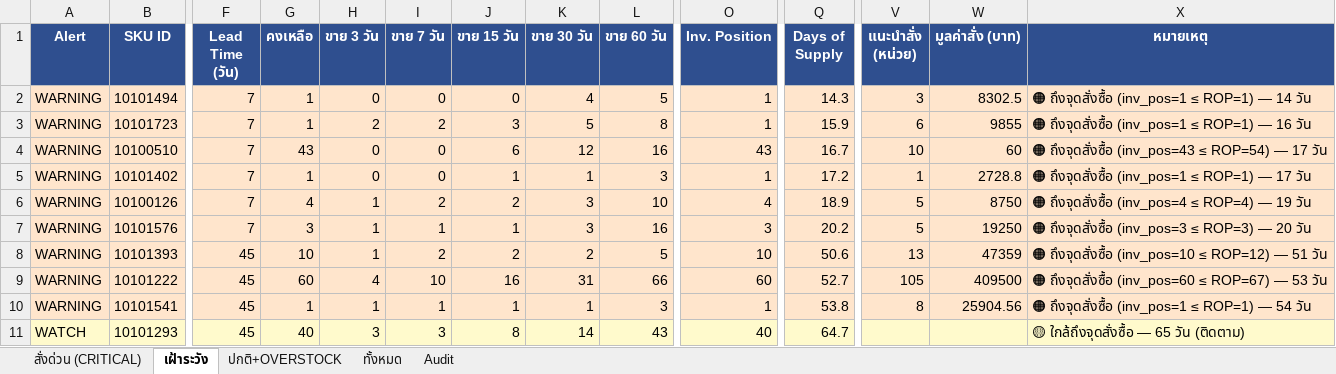
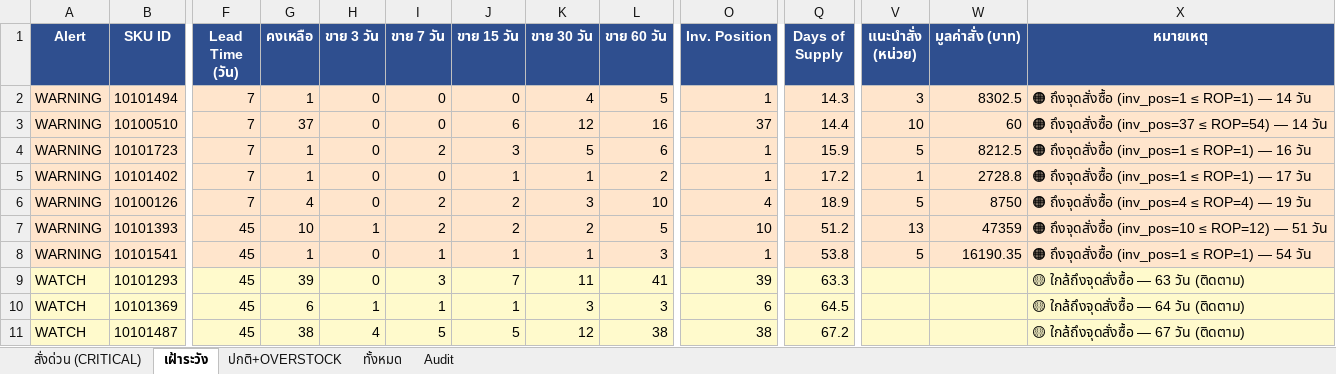
Before and after one commit to aimanproductdevelopment-design/purchase-planning, an Excel workbook: output/purchasing_plan.xlsx, sheet เฝ้าระวัง, drawn as a sheet; only a part is shown, gaps mark what is left out; values as stored, in another font and other column widths than the file's, no borders; removed rows and columns are numbered as before the commit, all else as after; rows hold the shown columns only; the diff names each change by its address in the sheet, - before the commit and + after, or states it on an @@ line.

```diff
--- a/output/purchasing_plan.xlsx (sheet เฝ้าระวัง)
+++ b/output/purchasing_plan.xlsx (sheet เฝ้าระวัง)
-row 3: WARNING | 10101723 | 7 | 1 | 2 | 2 | 3 | 5 | 8 | 1 | 15.9 | 6 | 9855 | 🟠 ถึงจุดสั่งซื้อ (inv_pos=1 ≤ ROP=1) — 16 วัน
-G3 (คงเหลือ): 43
+G3 (คงเหลือ): 37
-O3 (Inv. Position): 43
+O3 (Inv. Position): 37
-Q3 (Days of Supply): 16.7
+Q3 (Days of Supply): 14.4
-X3 (หมายเหตุ): 🟠 ถึงจุดสั่งซื้อ (inv_pos=43 ≤ ROP=54) — 17 วัน
+X3 (หมายเหตุ): 🟠 ถึงจุดสั่งซื้อ (inv_pos=37 ≤ ROP=54) — 14 วัน
+row 4: WARNING | 10101723 | 7 | 1 | 0 | 2 | 3 | 5 | 6 | 1 | 15.9 | 5 | 8212.5 | 🟠 ถึงจุดสั่งซื้อ (inv_pos=1 ≤ ROP=1) — 16 วัน
-L5 (ขาย 60 วัน): 3
+L5 (ขาย 60 วัน): 2
-H6 (ขาย 3 วัน): 1
+H6 (ขาย 3 วัน): 0
-row 7: WARNING | 10101576 | 7 | 3 | 1 | 1 | 1 | 3 | 16 | 3 | 20.2 | 5 | 19250 | 🟠 ถึงจุดสั่งซื้อ (inv_pos=3 ≤ ROP=3) — 20 วัน
-Q7 (Days of Supply): 50.6
+Q7 (Days of Supply): 51.2
-row 9: WARNING | 10101222 | 45 | 60 | 4 | 10 | 16 | 31 | 66 | 60 | 52.7 | 105 | 409500 | 🟠 ถึงจุดสั่งซื้อ (inv_pos=60 ≤ ROP=67) — 53 วัน
-H8 (ขาย 3 วัน): 1
+H8 (ขาย 3 วัน): 0
-V8 (แนะนำสั่ง (หน่วย)): 8
+V8 (แนะนำสั่ง (หน่วย)): 5
-W8 (มูลค่าสั่ง (บาท)): 25904.56
+W8 (มูลค่าสั่ง (บาท)): 16190.35
-G9 (คงเหลือ): 40
+G9 (คงเหลือ): 39
-H9 (ขาย 3 วัน): 3
+H9 (ขาย 3 วัน): 0
-J9 (ขาย 15 วัน): 8
+J9 (ขาย 15 วัน): 7
-K9 (ขาย 30 วัน): 14
+K9 (ขาย 30 วัน): 11
-L9 (ขาย 60 วัน): 43
+L9 (ขาย 60 วัน): 41
-O9 (Inv. Position): 40
+O9 (Inv. Position): 39
-Q9 (Days of Supply): 64.7
+Q9 (Days of Supply): 63.3
-X9 (หมายเหตุ): 🟡 ใกล้ถึงจุดสั่งซื้อ — 65 วัน (ติดตาม)
+X9 (หมายเหตุ): 🟡 ใกล้ถึงจุดสั่งซื้อ — 63 วัน (ติดตาม)
+row 10: WATCH | 10101369 | 45 | 6 | 1 | 1 | 1 | 3 | 3 | 6 | 64.5 |  |  | 🟡 ใกล้ถึงจุดสั่งซื้อ — 64 วัน (ติดตาม)
+row 11: WATCH | 10101487 | 45 | 38 | 4 | 5 | 5 | 12 | 38 | 38 | 67.2 |  |  | 🟡 ใกล้ถึงจุดสั่งซื้อ — 67 วัน (ติดตาม)
```
Also changed, not shown: sheet Audit, sheet ทั้งหมด, sheet ปกติ+OVERSTOCK, sheet สั่งด่วน (CRITICAL).
